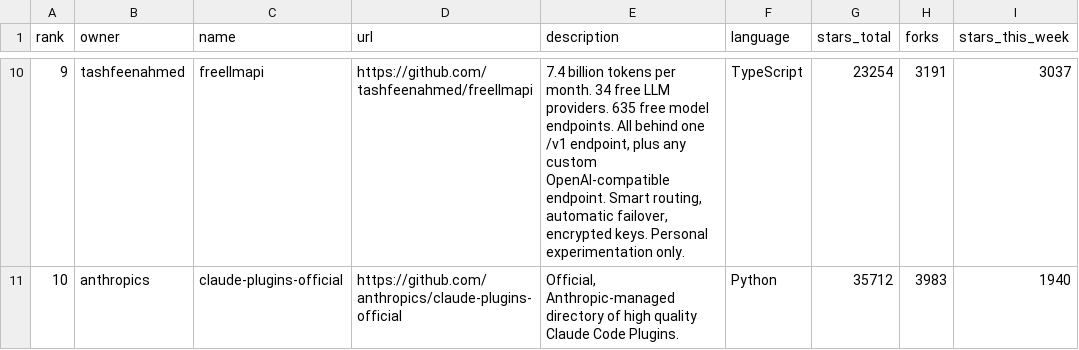
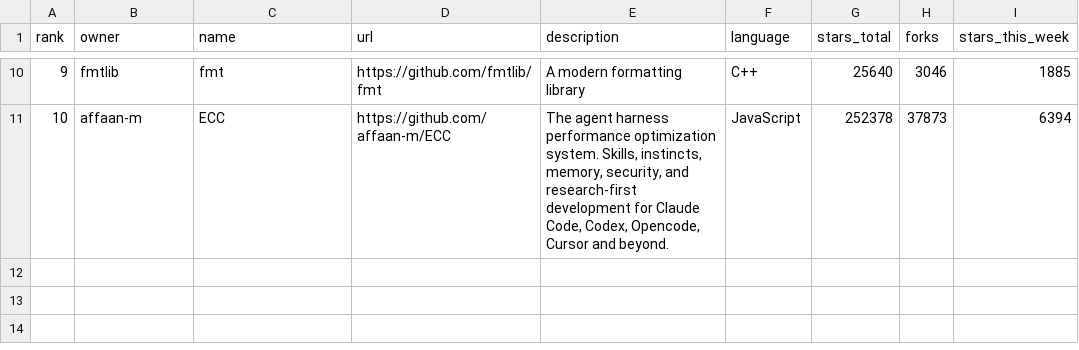
Before and after one commit to Fluffywolf1913VS/github-trending-tracker, a CSV file: trending_weekly.csv, drawn as a sheet; only a part is shown, gaps mark what is left out; the diff covers the shown part only.

```diff
--- a/trending_weekly.csv
+++ b/trending_weekly.csv
@@ -10,2 +10,2 @@ rank,owner,name,url,description,language,stars_total,forks,stars_this_week
-9,tashfeenahmed,freellmapi,https://github.com/tashfeenahmed/freellmapi,"7.4 billion tokens per month. 34 free LLM providers. 635 free model endpoints. All behind one /v1 endpoint, plus any custom OpenAI-compatible endpoint. Smart routing, automatic failover, encrypted keys. Personal experimentation only.",TypeScript,23254,3191,3037
-10,anthropics,claude-plugins-official,https://github.com/anthropics/claude-plugins-official,"Official, Anthropic-managed directory of high quality Claude Code Plugins.",Python,35712,3983,1940
+9,fmtlib,fmt,https://github.com/fmtlib/fmt,A modern formatting library,C++,25640,3046,1885
+10,affaan-m,ECC,https://github.com/affaan-m/ECC,"The agent harness performance optimization system. Skills, instincts, memory, security, and research-first development for Claude Code, Codex, Opencode, Cursor and beyond.",JavaScript,252378,37873,6394
```
Also changed, not shown: 61 edited cells elsewhere in this file, 1 other file.
